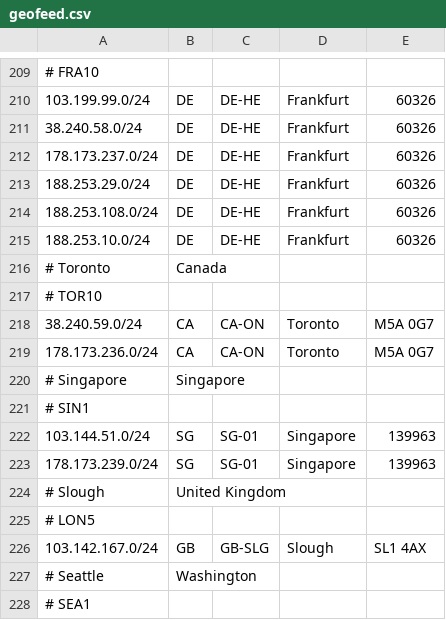
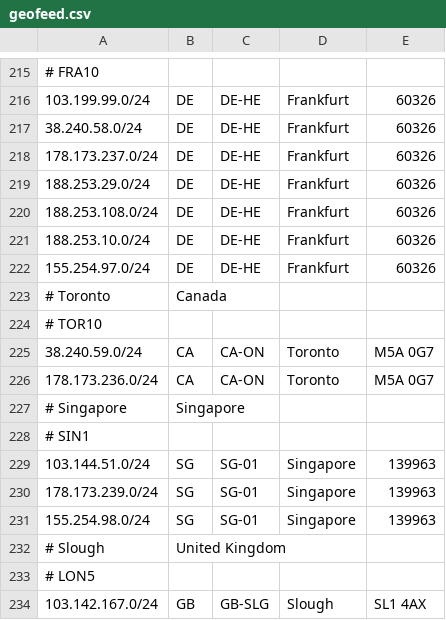
Before and after one commit to as931/geolocation, a CSV file: geofeed.csv, drawn as a sheet; only a part is shown, gaps mark what is left out; the shorter side is filled out with more unchanged rows; the diff covers the shown part only.

```diff
--- a/geofeed.csv
+++ b/geofeed.csv
@@ -215,2 +221,3 @@
 188.253.10.0/24,DE,DE-HE,Frankfurt,60326
+155.254.97.0/24,DE,DE-HE,Frankfurt,60326
 # Toronto, Canada
@@ -223,2 +230,3 @@
 178.173.239.0/24,SG,SG-01,Singapore,139963
+155.254.98.0/24,SG,SG-01,Singapore,139963
 # Slough, United Kingdom
```
Also changed, not shown: 6 added rows elsewhere in this file, geofeed-google.csv.
